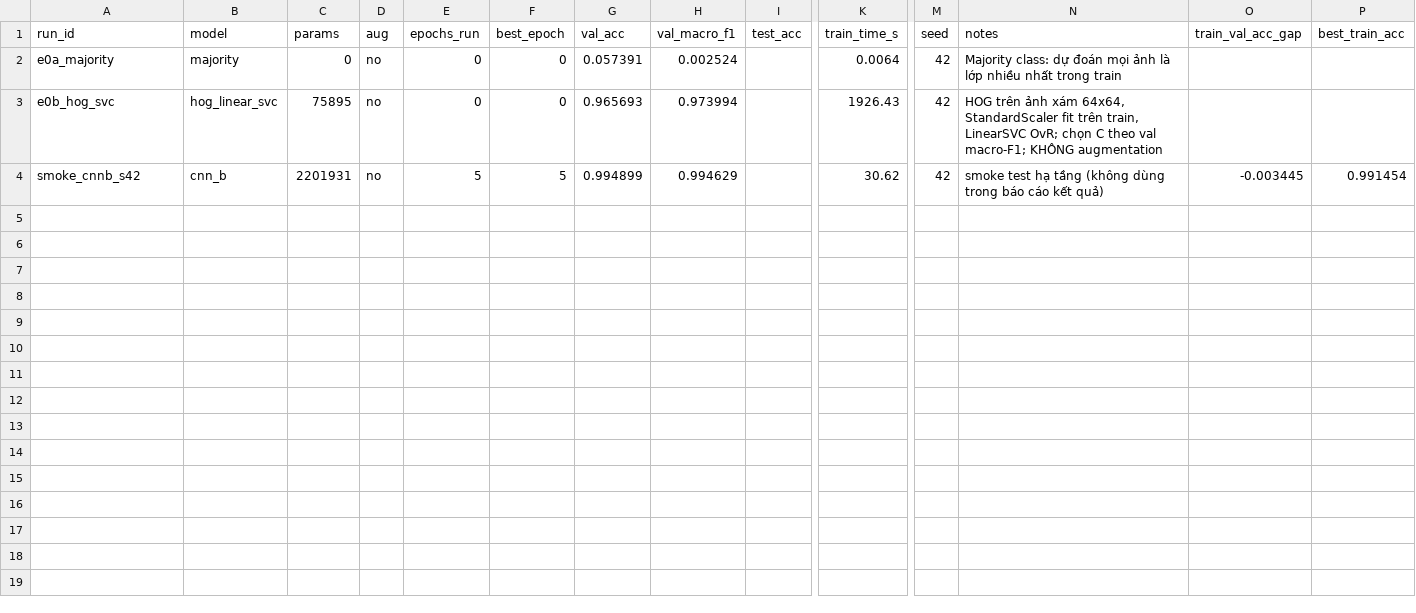
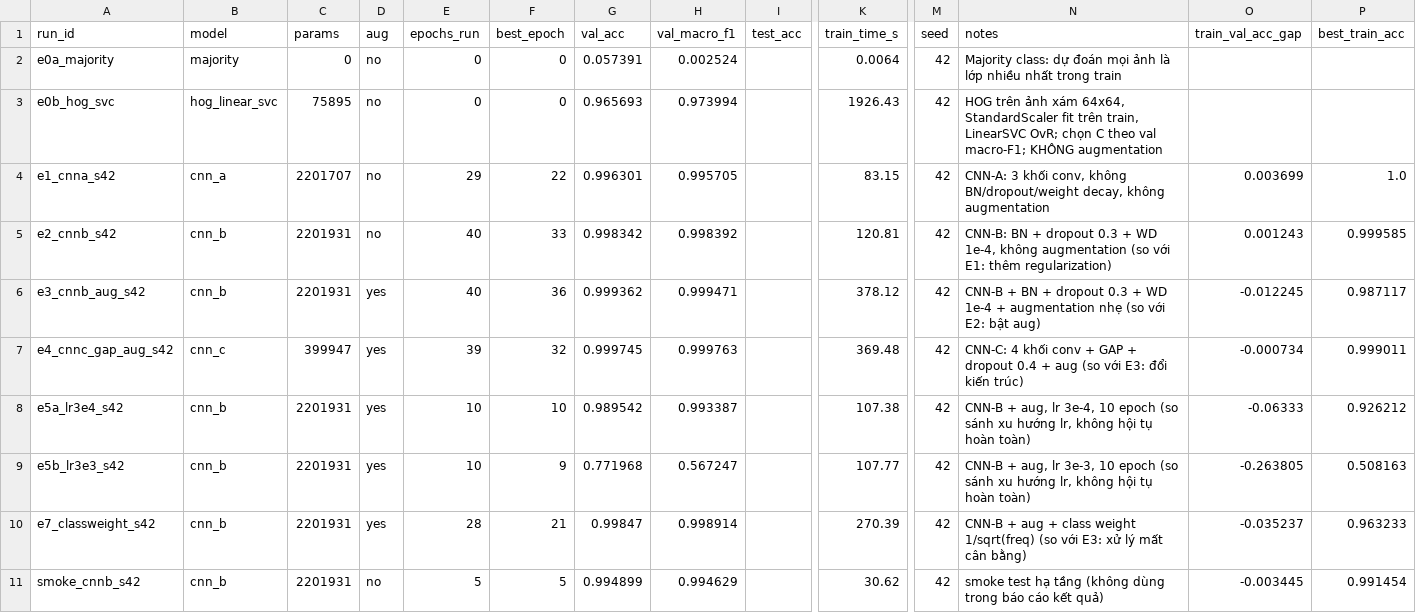
Before and after one commit to Nguyen15idhue/GTSRB-CNN, a CSV file: outputs/results/summary.csv, drawn as a sheet; only a part is shown, gaps mark what is left out; rows hold the shown columns only; the diff names each change by its address in the sheet, - before the commit and + after, or states it on an @@ line.

Commit message:
exp: giai đoạn 5 - chạy 7 thí nghiệm CNN và chọn mô hình theo val macro-F1
- configs/e1_cnna, e2_cnnb, e3_cnnb_aug, e4_cnnc_gap_aug, e5a_lr3e4, e5b_lr3e3,
  e7_classweight (chỉ khai báo phần khác default.yaml)
- 7 run chạy tuần tự trên RTX 5070, mỗi run đủ config/env/metrics.csv/best.pt/curves/meta
- Kết quả thật: E1 0,996301/0,995705 · E2 0,998342/0,998392 · E3 0,999362/0,999471 ·
  E4 0,999745/0,999763 (399.947 params) · E5a 0,989542/0,993387 · E5b 0,771968/0,567247 ·
  E7 0,998470/0,998914; checklist 11/11 PASS
- Chọn E4: F1 cao nhất, hơn E3 0,029 điểm % (<0,3) nhưng ít hơn 81,8% params
- Ghi rõ 100% ảnh val random có frame +-1 cùng track trong train -> val bị rò rỉ frame,
  yêu cầu 5.4 #4 không đạt bằng chữ; để Giai đoạn 6 đo Δ bằng split group
- src/summarize.py: thêm --verify (checklist GĐ5), --figure
- Tài liệu: tick 5.5, điền 5.6 + 5.6.1 + bảng tiến độ

```diff
--- a/outputs/results/summary.csv
+++ b/outputs/results/summary.csv
+row 4: e1_cnna_s42 | cnn_a | 2201707 | no | 29 | 22 | 0.996301 | 0.995705 |  | 83.15 | 42 | CNN-A: 3 khối conv, không BN/dropout/weight decay, không augmentation | 0.003699 | 1.0
+row 5: e2_cnnb_s42 | cnn_b | 2201931 | no | 40 | 33 | 0.998342 | 0.998392 |  | 120.81 | 42 | CNN-B: BN + dropout 0.3 + WD 1e-4, không augmentation (so với E1: thêm regularization) | 0.001243 | 0.999585
+row 6: e3_cnnb_aug_s42 | cnn_b | 2201931 | yes | 40 | 36 | 0.999362 | 0.999471 |  | 378.12 | 42 | CNN-B + BN + dropout 0.3 + WD 1e-4 + augmentation nhẹ (so với E2: bật aug) | -0.012245 | 0.987117
+row 7: e4_cnnc_gap_aug_s42 | cnn_c | 399947 | yes | 39 | 32 | 0.999745 | 0.999763 |  | 369.48 | 42 | CNN-C: 4 khối conv + GAP + dropout 0.4 + aug (so với E3: đổi kiến trúc) | -0.000734 | 0.999011
+row 8: e5a_lr3e4_s42 | cnn_b | 2201931 | yes | 10 | 10 | 0.989542 | 0.993387 |  | 107.38 | 42 | CNN-B + aug, lr 3e-4, 10 epoch (so sánh xu hướng lr, không hội tụ hoàn toàn) | -0.06333 | 0.926212
+row 9: e5b_lr3e3_s42 | cnn_b | 2201931 | yes | 10 | 9 | 0.771968 | 0.567247 |  | 107.77 | 42 | CNN-B + aug, lr 3e-3, 10 epoch (so sánh xu hướng lr, không hội tụ hoàn toàn) | -0.263805 | 0.508163
+row 10: e7_classweight_s42 | cnn_b | 2201931 | yes | 28 | 21 | 0.99847 | 0.998914 |  | 270.39 | 42 | CNN-B + aug + class weight 1/sqrt(freq) (so với E3: xử lý mất cân bằng) | -0.035237 | 0.963233
```
Also changed, not shown: 11 other files.
